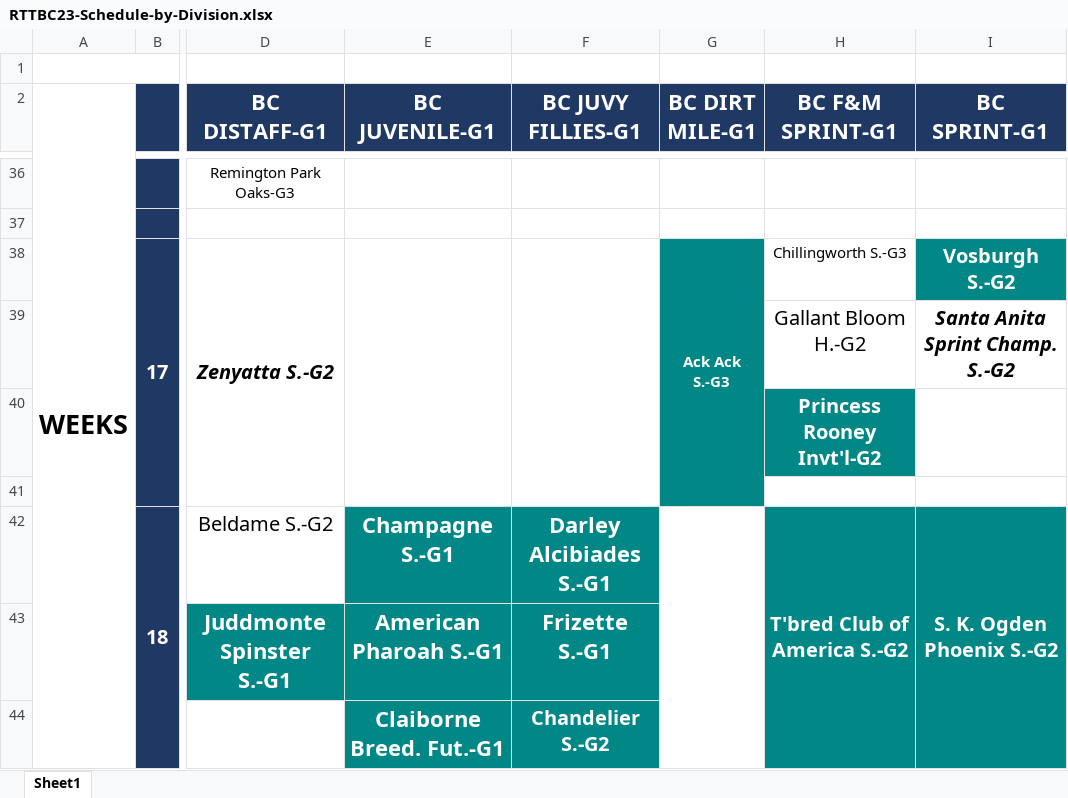
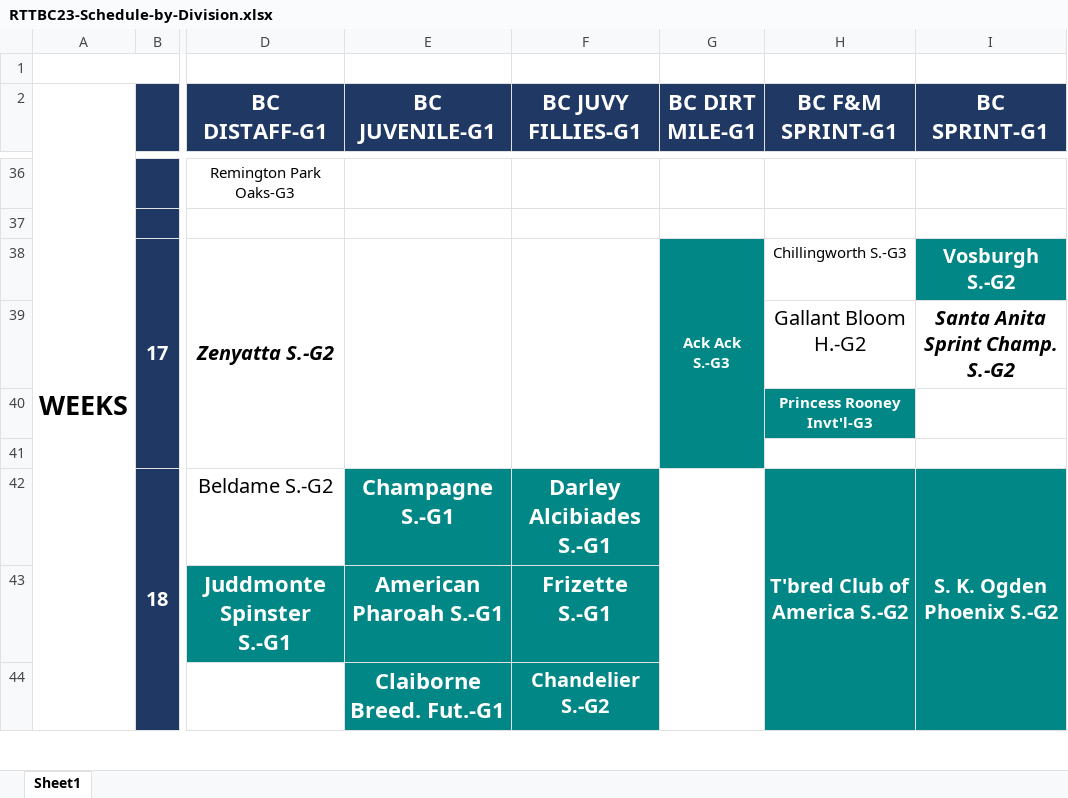
Before and after one commit to michael-m-casserly/gallop-racing, an Excel workbook: pdf/RTTBC23-Schedule-by-Division.xlsx, sheet Sheet1, drawn as a sheet; only a part is shown, gaps mark what is left out; values as stored, in another font and other column widths than the file's, no borders; the diff names each change by its address in the sheet, - before the commit and + after, or states it on an @@ line.

```diff
--- a/pdf/RTTBC23-Schedule-by-Division.xlsx (sheet Sheet1)
+++ b/pdf/RTTBC23-Schedule-by-Division.xlsx (sheet Sheet1)
-H40 (BC F&M SPRINT-G1): Princess Rooney Invt'l-G2
+H40 (BC F&M SPRINT-G1): Princess Rooney Invt'l-G3
@@ H40 text size: smaller @@
```
Also changed, not shown: 3 other files.
